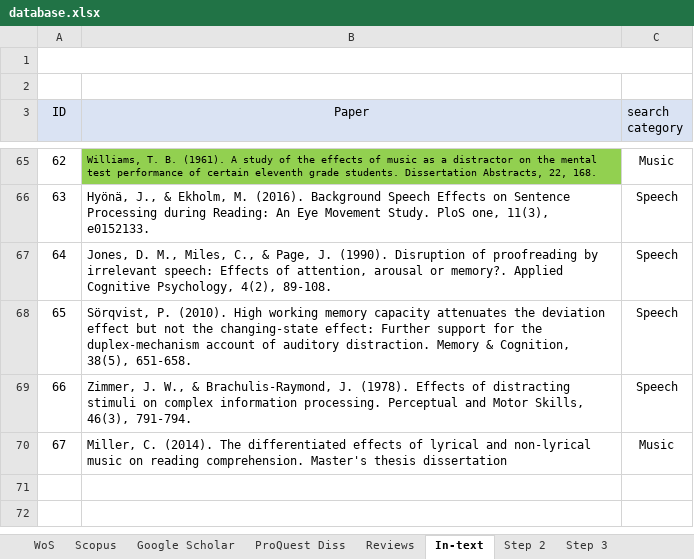
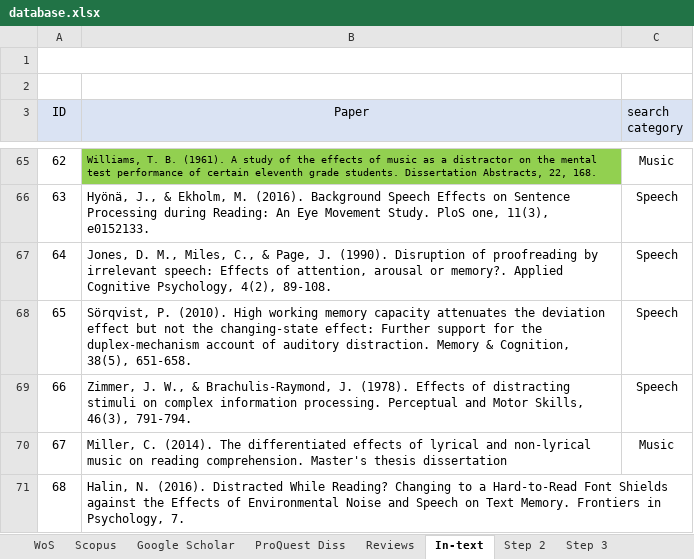
Before and after one commit to martin-vasilev/reading_sounds, an Excel workbook: Literature_search/database.xlsx, sheet In-text, drawn as a sheet; only a part is shown, gaps mark what is left out; values as stored, in another font and other column widths than the file's, no borders; the diff names each change by its address in the sheet, - before the commit and + after, or states it on an @@ line.

```diff
--- a/Literature_search/database.xlsx (sheet In-text)
+++ b/Literature_search/database.xlsx (sheet In-text)
+row 71: 68 | Halin, N. (2016). Distracted While Reading? Changing to a Hard-to-Read Font Shields against the Effects of Environmental Noise and Speech on Text Memory. Frontiers in Psychology, 7.
```
Also changed, not shown: sheet Step 2, sheet Step 4 (meta), sheet Step 3, 8 other files.
